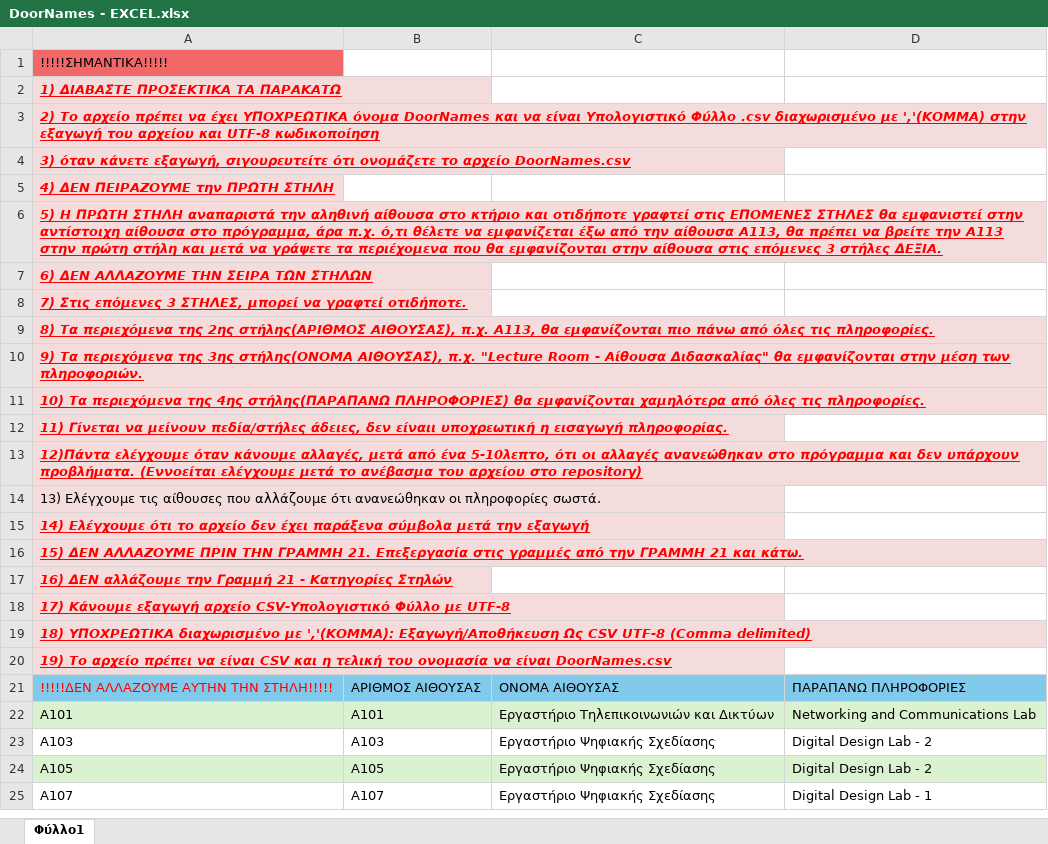
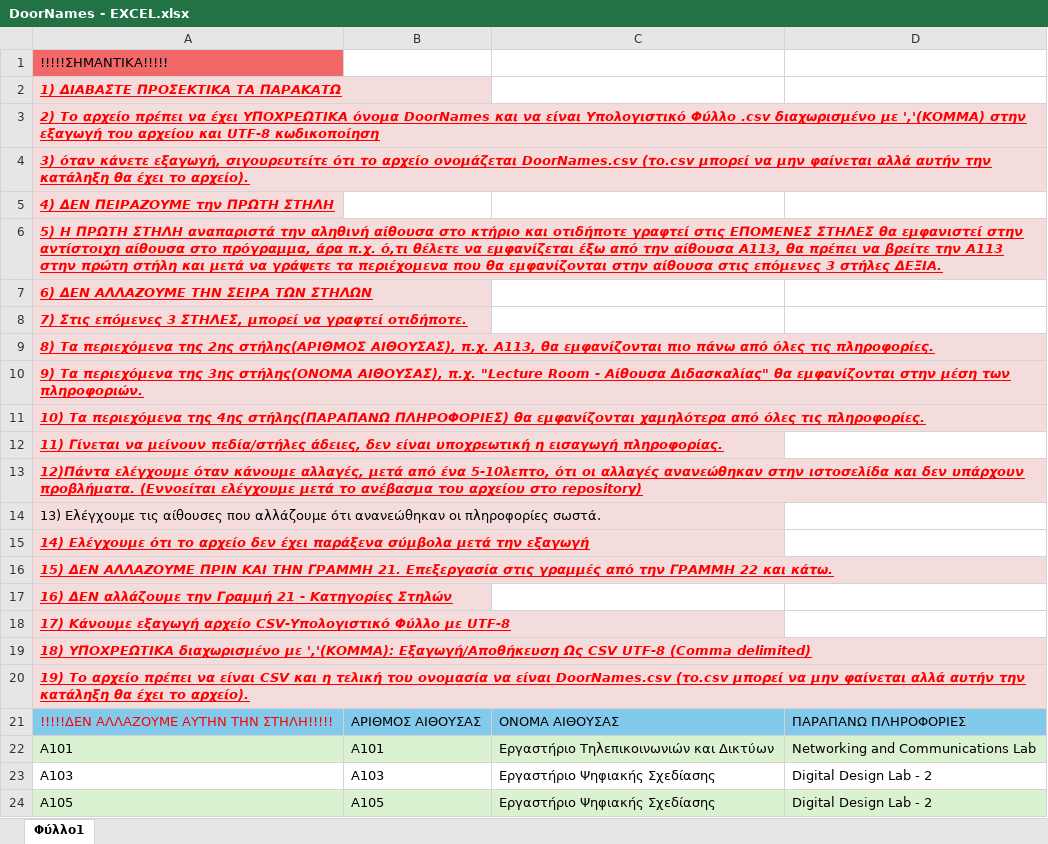
Before and after one commit to AlviRC/Thesis, an Excel workbook: Excel Files/DoorNames - EXCEL.xlsx, sheet Φύλλο1, drawn as a sheet; only a part is shown; the shorter side is filled out with more unchanged rows; values as stored, in another font and other column widths than the file's, no borders; the diff names each change by its address in the sheet, - before the commit and + after, or states it on an @@ line.

```diff
--- a/Excel Files/DoorNames - EXCEL.xlsx (sheet Φύλλο1)
+++ b/Excel Files/DoorNames - EXCEL.xlsx (sheet Φύλλο1)
-A4: …σιγουρευτείτε ότι ονομάζετε το αρχείο DoorNames.csv
+A4: …σιγουρευτείτε ότι το αρχείο ονομάζεται DoorNames.csv (το.csv μπορεί να μην φαίνεται αλλά αυτήν την κατάληξη θα έχει το αρχείο).
-A12: …άδειες, δεν είναιι υποχρεωτική η…
+A12: …άδειες, δεν είναι υποχρεωτική η…
-A13: …αλλαγές ανανεώθηκαν στο πρόγραμμα και δεν…
+A13: …αλλαγές ανανεώθηκαν στην ιστοσελίδα και δεν…
-A16: …ΑΛΛΑΖΟΥΜΕ ΠΡΙΝ ΤΗΝ ΓΡΑΜΜΗ 21. Επεξεργασία στις γραμμές από την ΓΡΑΜΜΗ 21 και κάτω.
+A16: …ΑΛΛΑΖΟΥΜΕ ΠΡΙΝ ΚΑΙ ΤΗΝ ΓΡΑΜΜΗ 21. Επεξεργασία στις γραμμές από την ΓΡΑΜΜΗ 22 και κάτω.
-A20: …είναι DoorNames.csv
+A20: …είναι DoorNames.csv (το.csv μπορεί να μην φαίνεται αλλά αυτήν την κατάληξη θα έχει το αρχείο).
```
Also changed, not shown: Excel Files/ButtonNames- EXCEL.xlsx, Excel Files/SpringSemester - EXCEL.xlsx, 11 other files.
